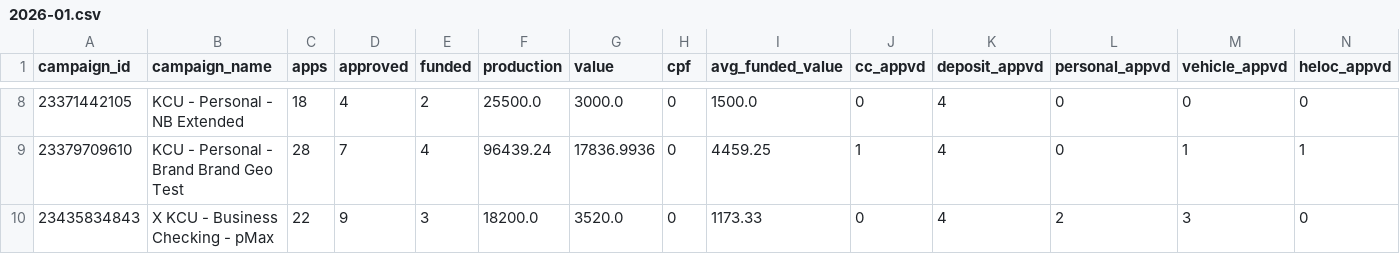
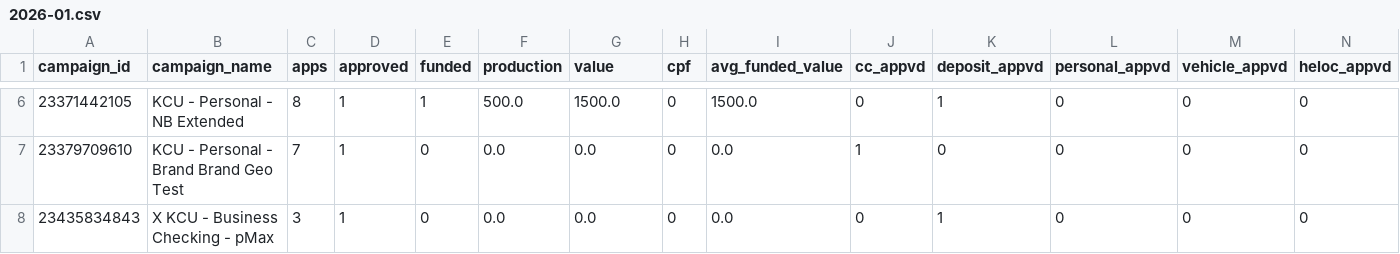
Before and after one commit to Alpharank/ads-api-manager, a CSV file: data/kitsap_cu/enriched/2026-01.csv, drawn as a sheet; only a part is shown, gaps mark what is left out; the diff covers the shown part only.

```diff
--- a/data/kitsap_cu/enriched/2026-01.csv
+++ b/data/kitsap_cu/enriched/2026-01.csv
@@ -8,3 +6,3 @@ campaign_id,campaign_name,apps,approved,funded,production,value,cpf,avg_funded_v
-23371442105,KCU - Personal - NB Extended,18,4,2,25500.0,3000.0,0,1500.0,0,4,0,0,0
-23379709610,KCU - Personal - Brand Brand Geo Test,28,7,4,96439.24,17836.9936,0,4459.25,1,4,0,1,1
-23435834843,X KCU - Business Checking - pMax,22,9,3,18200.0,3520.0,0,1173.33,0,4,2,3,0
+23371442105,KCU - Personal - NB Extended,8,1,1,500.0,1500.0,0,1500.0,0,1,0,0,0
+23379709610,KCU - Personal - Brand Brand Geo Test,7,1,0,0.0,0.0,0,0.0,1,0,0,0,0
+23435834843,X KCU - Business Checking - pMax,3,1,0,0.0,0.0,0,0.0,0,1,0,0,0
```
Also changed, not shown: 2 removed rows and 34 edited cells elsewhere in this file, data/first_commonwealth_bank/enriched/2026-01.csv, data/first_commonwealth_bank/enriched/daily/2026-01.csv, 16 other files.
